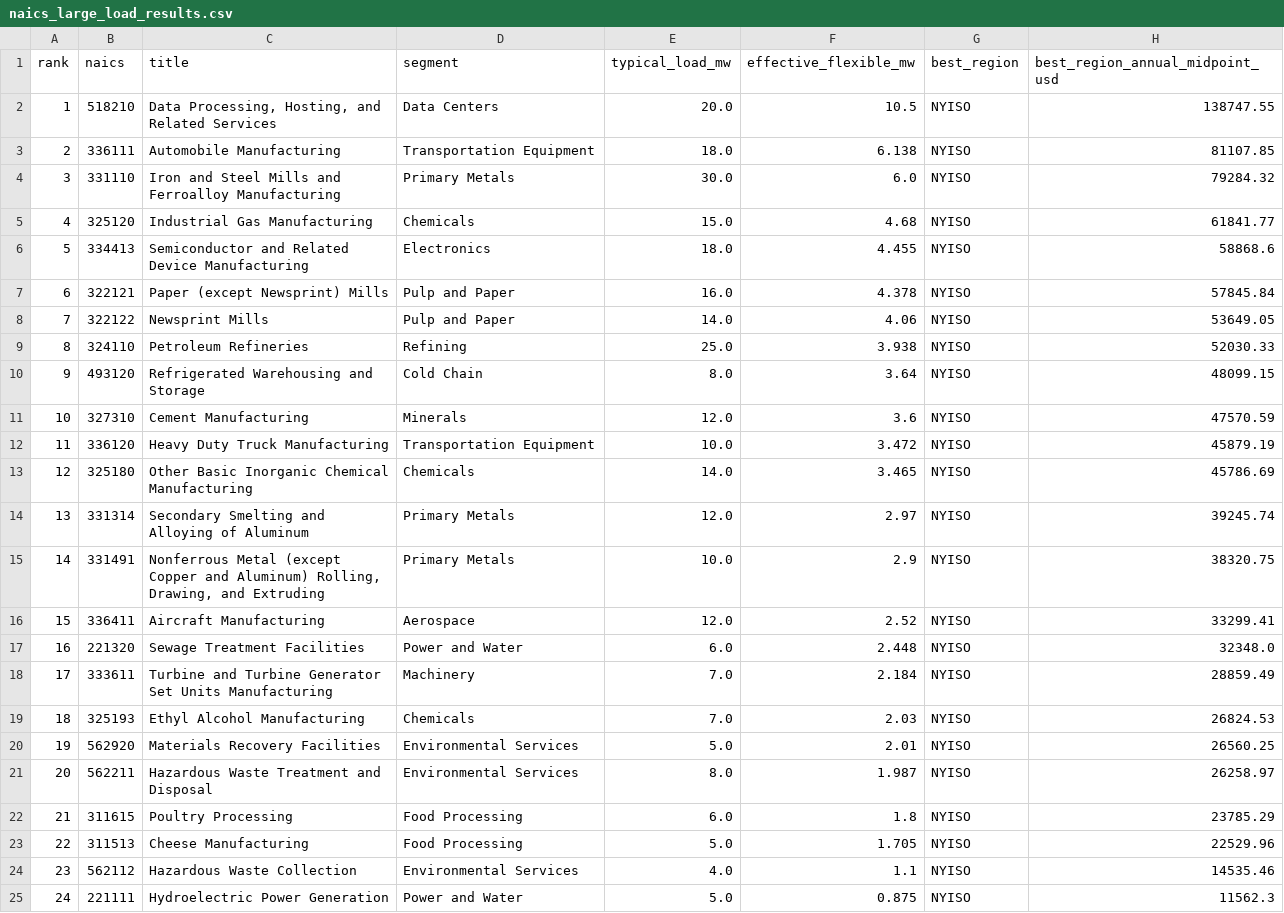
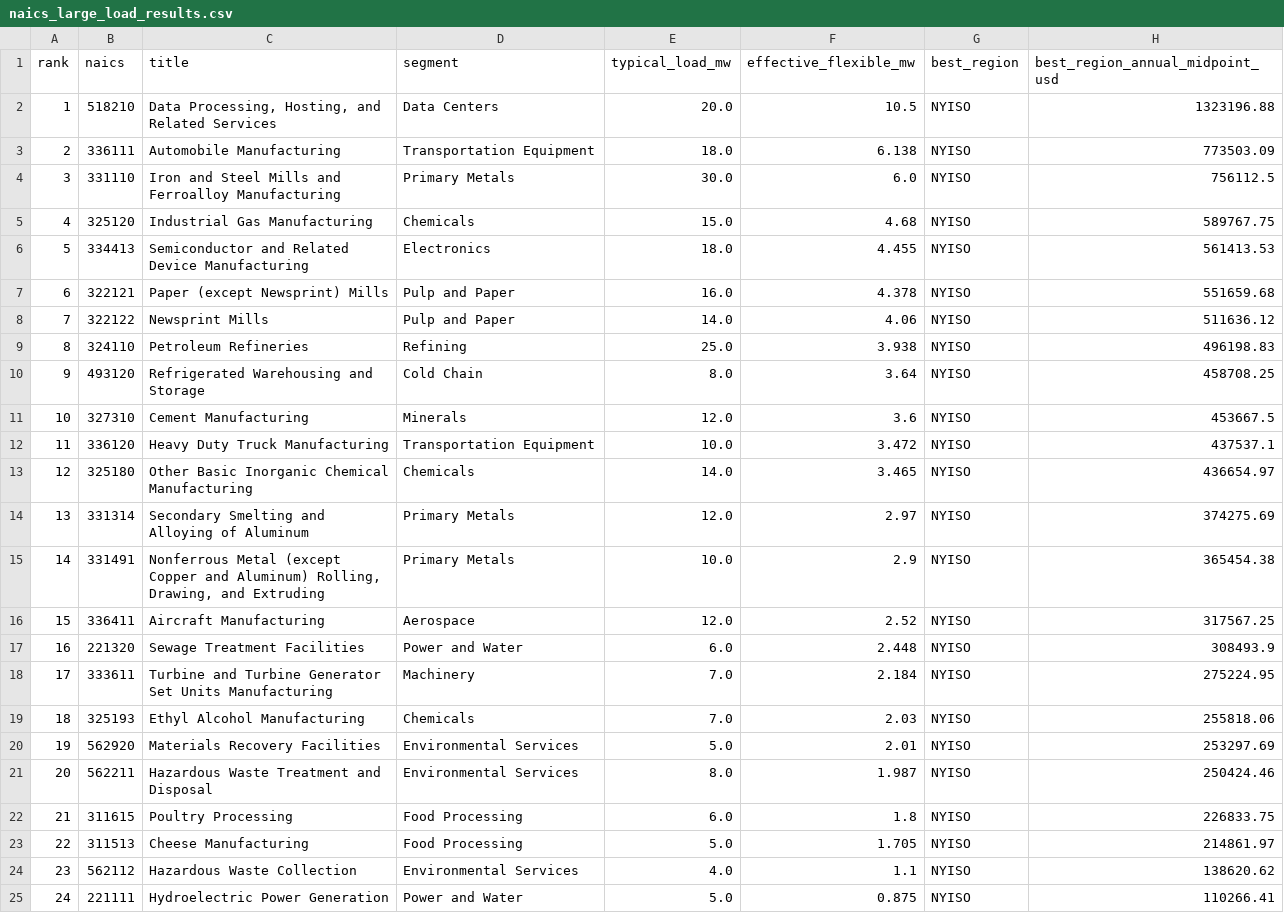
Before and after one commit to sgfernandes/FlexRates, a CSV file: analysis/naics_large_load_results.csv, drawn as a sheet.

Commit message:
Switch NAICS large-load analysis to market-derived rates

```diff
--- a/analysis/naics_large_load_results.csv
+++ b/analysis/naics_large_load_results.csv
@@ -1,25 +1,25 @@
 rank,naics,title,segment,typical_load_mw,effective_flexible_mw,best_region,best_region_annual_midpoint_usd
-1,518210,"Data Processing, Hosting, and Related Services",Data Centers,20.0,10.5,NYISO,138747.55
-2,336111,Automobile Manufacturing,Transportation Equipment,18.0,6.138,NYISO,81107.85
-3,331110,Iron and Steel Mills and Ferroalloy Manufacturing,Primary Metals,30.0,6.0,NYISO,79284.32
-4,325120,Industrial Gas Manufacturing,Chemicals,15.0,4.68,NYISO,61841.77
-5,334413,Semiconductor and Related Device Manufacturing,Electronics,18.0,4.455,NYISO,58868.6
-6,322121,Paper (except Newsprint) Mills,Pulp and Paper,16.0,4.378,NYISO,57845.84
-7,322122,Newsprint Mills,Pulp and Paper,14.0,4.06,NYISO,53649.05
-8,324110,Petroleum Refineries,Refining,25.0,3.938,NYISO,52030.33
-9,493120,Refrigerated Warehousing and Storage,Cold Chain,8.0,3.64,NYISO,48099.15
-10,327310,Cement Manufacturing,Minerals,12.0,3.6,NYISO,47570.59
-11,336120,Heavy Duty Truck Manufacturing,Transportation Equipment,10.0,3.472,NYISO,45879.19
-12,325180,Other Basic Inorganic Chemical Manufacturing,Chemicals,14.0,3.465,NYISO,45786.69
-13,331314,Secondary Smelting and Alloying of Aluminum,Primary Metals,12.0,2.97,NYISO,39245.74
-14,331491,"Nonferrous Metal (except Copper and Aluminum) Rolling, Drawing, and Extruding",Primary Metals,10.0,2.9,NYISO,38320.75
-15,336411,Aircraft Manufacturing,Aerospace,12.0,2.52,NYISO,33299.41
-16,221320,Sewage Treatment Facilities,Power and Water,6.0,2.448,NYISO,32348.0
-17,333611,Turbine and Turbine Generator Set Units Manufacturing,Machinery,7.0,2.184,NYISO,28859.49
-18,325193,Ethyl Alcohol Manufacturing,Chemicals,7.0,2.03,NYISO,26824.53
-19,562920,Materials Recovery Facilities,Environmental Services,5.0,2.01,NYISO,26560.25
-20,562211,Hazardous Waste Treatment and Disposal,Environmental Services,8.0,1.987,NYISO,26258.97
-21,311615,Poultry Processing,Food Processing,6.0,1.8,NYISO,23785.29
-22,311513,Cheese Manufacturing,Food Processing,5.0,1.705,NYISO,22529.96
-23,562112,Hazardous Waste Collection,Environmental Services,4.0,1.1,NYISO,14535.46
-24,221111,Hydroelectric Power Generation,Power and Water,5.0,0.875,NYISO,11562.3
+1,518210,"Data Processing, Hosting, and Related Services",Data Centers,20.0,10.5,NYISO,1323196.88
+2,336111,Automobile Manufacturing,Transportation Equipment,18.0,6.138,NYISO,773503.09
+3,331110,Iron and Steel Mills and Ferroalloy Manufacturing,Primary Metals,30.0,6.0,NYISO,756112.5
+4,325120,Industrial Gas Manufacturing,Chemicals,15.0,4.68,NYISO,589767.75
+5,334413,Semiconductor and Related Device Manufacturing,Electronics,18.0,4.455,NYISO,561413.53
+6,322121,Paper (except Newsprint) Mills,Pulp and Paper,16.0,4.378,NYISO,551659.68
+7,322122,Newsprint Mills,Pulp and Paper,14.0,4.06,NYISO,511636.12
+8,324110,Petroleum Refineries,Refining,25.0,3.938,NYISO,496198.83
+9,493120,Refrigerated Warehousing and Storage,Cold Chain,8.0,3.64,NYISO,458708.25
+10,327310,Cement Manufacturing,Minerals,12.0,3.6,NYISO,453667.5
+11,336120,Heavy Duty Truck Manufacturing,Transportation Equipment,10.0,3.472,NYISO,437537.1
+12,325180,Other Basic Inorganic Chemical Manufacturing,Chemicals,14.0,3.465,NYISO,436654.97
+13,331314,Secondary Smelting and Alloying of Aluminum,Primary Metals,12.0,2.97,NYISO,374275.69
+14,331491,"Nonferrous Metal (except Copper and Aluminum) Rolling, Drawing, and Extruding",Primary Metals,10.0,2.9,NYISO,365454.38
+15,336411,Aircraft Manufacturing,Aerospace,12.0,2.52,NYISO,317567.25
+16,221320,Sewage Treatment Facilities,Power and Water,6.0,2.448,NYISO,308493.9
+17,333611,Turbine and Turbine Generator Set Units Manufacturing,Machinery,7.0,2.184,NYISO,275224.95
+18,325193,Ethyl Alcohol Manufacturing,Chemicals,7.0,2.03,NYISO,255818.06
+19,562920,Materials Recovery Facilities,Environmental Services,5.0,2.01,NYISO,253297.69
+20,562211,Hazardous Waste Treatment and Disposal,Environmental Services,8.0,1.987,NYISO,250424.46
+21,311615,Poultry Processing,Food Processing,6.0,1.8,NYISO,226833.75
+22,311513,Cheese Manufacturing,Food Processing,5.0,1.705,NYISO,214861.97
+23,562112,Hazardous Waste Collection,Environmental Services,4.0,1.1,NYISO,138620.62
+24,221111,Hydroelectric Power Generation,Power and Water,5.0,0.875,NYISO,110266.41
```
Also changed, not shown: 2 other files.
